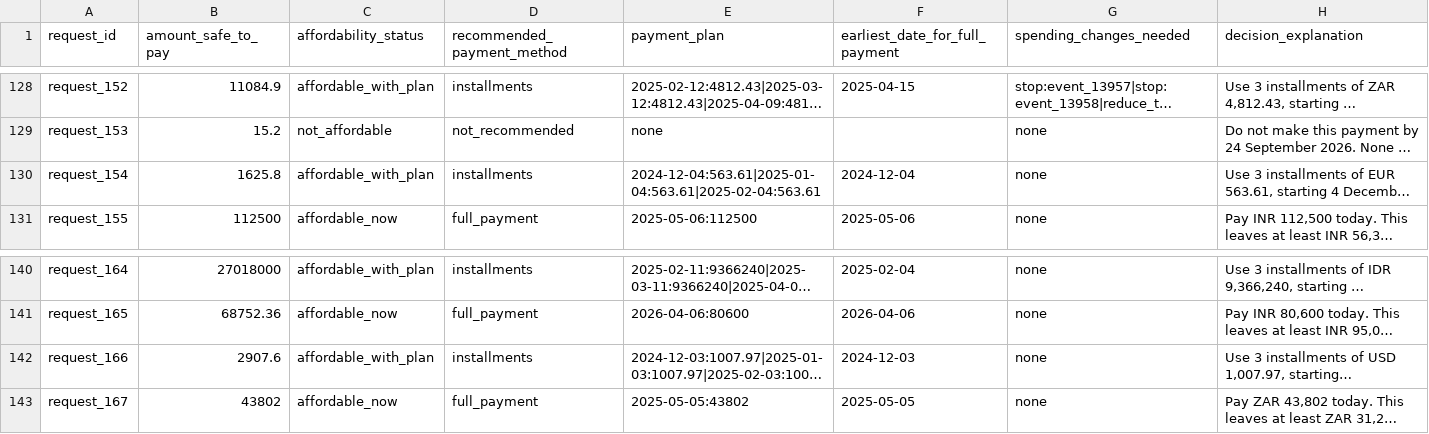
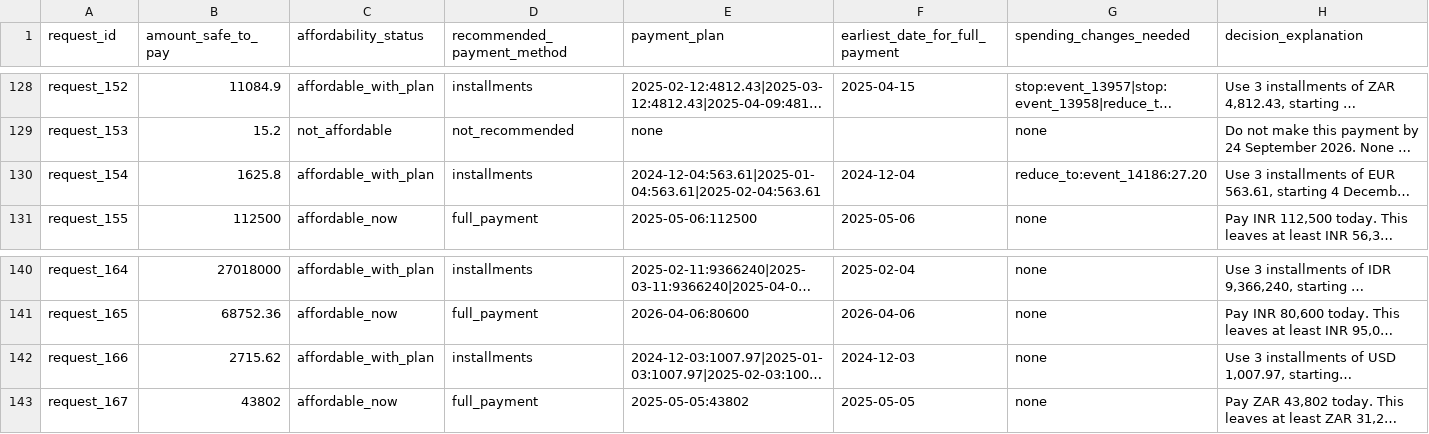
Before and after one commit to jeffreychu0/hackerrank-orchestrate-september26, a CSV file: output.csv, drawn as a sheet; only a part is shown, gaps mark what is left out; long unchanged cells end in …; the diff covers the shown part only; the diff names each change by its address in the sheet, - before the commit and + after, or states it on an @@ line.

Commit message:
Created new output, evaluation, and information

```diff
--- a/output.csv
+++ b/output.csv
-G130 (spending_changes_needed): none
+G130 (spending_changes_needed): reduce_to:event_14186:27.20
-B142 (amount_safe_to_pay): 2907.6
+B142 (amount_safe_to_pay): 2715.62
```
Also changed, not shown: 11 edited cells elsewhere in this file, 14 other files.
